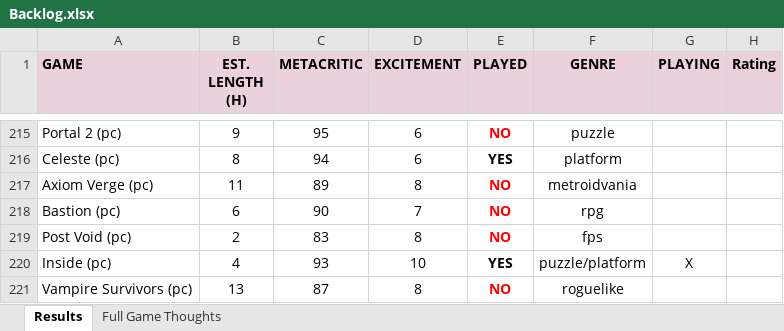
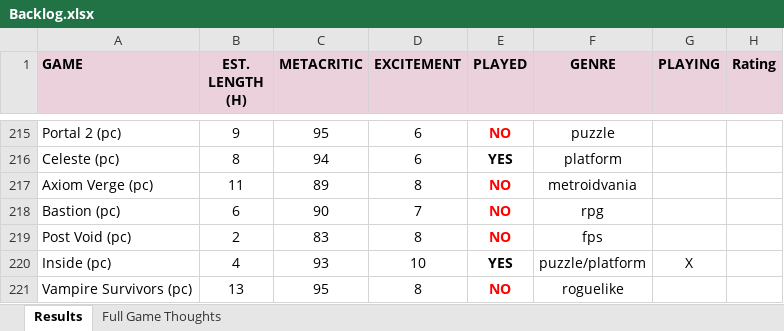
Before and after one commit to andrelrocha/backlog-app-API, an Excel workbook: excel/Backlog.xlsx, sheet Results, drawn as a sheet; only a part is shown, gaps mark what is left out; values as stored, in another font and other column widths than the file's, no borders; charts and pictures not drawn; the diff names each change by its address in the sheet, - before the commit and + after, or states it on an @@ line.

```diff
--- a/excel/Backlog.xlsx (sheet Results)
+++ b/excel/Backlog.xlsx (sheet Results)
-C221 (METACRITIC): 87
+C221 (METACRITIC): 95
```
Also changed, not shown: charts or pictures, 3 other files.
